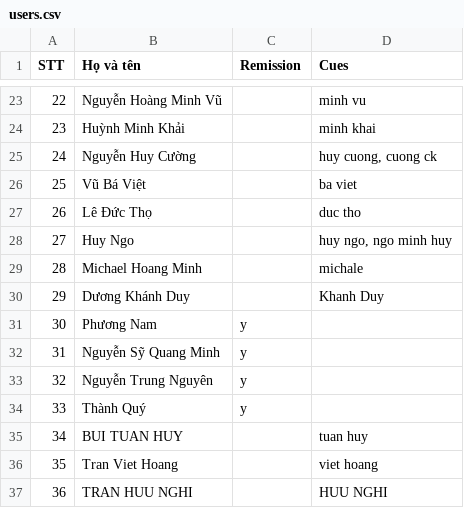
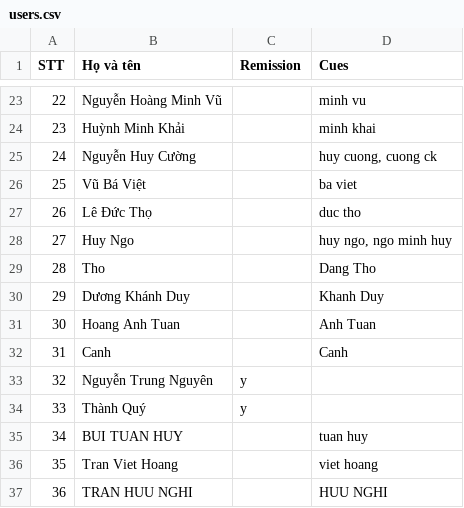
Before and after one commit to thanhloi2603/baller, a CSV file: users.csv, drawn as a sheet; only a part is shown, gaps mark what is left out.

Commit message:
update users.csv

```diff
--- a/users.csv
+++ b/users.csv
@@ -28,6 +28,6 @@ STT,	Họ và tên, Remission, Cues
 27,	Huy Ngo,,"huy ngo, ngo minh huy"
-28,	Michael Hoang Minh,,"michale"
+28,	Tho,,"Dang Tho"
 29,	Dương Khánh Duy,,"Khanh Duy"
-30,	Phương Nam,y,
-31,	Nguyễn Sỹ Quang Minh,y,
+30,	Hoang Anh Tuan,,"Anh Tuan"
+31,	Canh,,"Canh"
 32,	Nguyễn Trung Nguyên,y,
```
